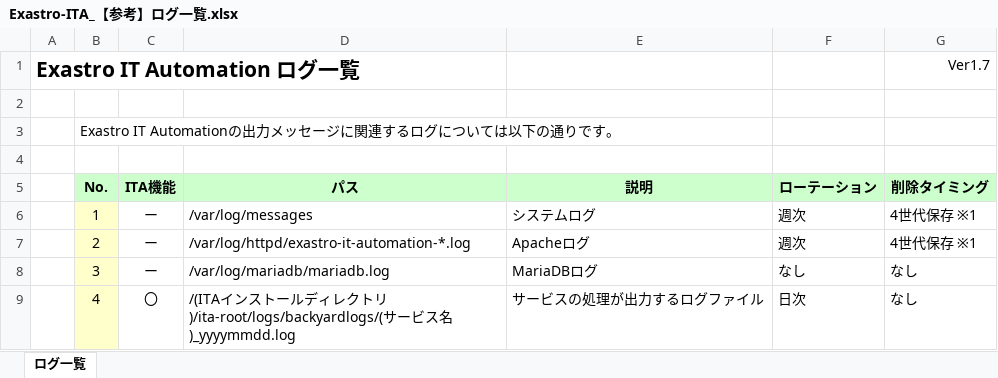
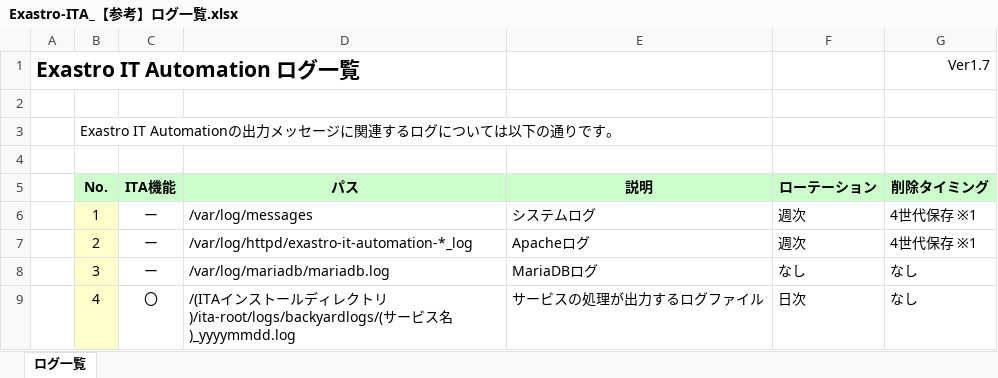
Before and after one commit to exastro-suite/it-automation-docs, an Excel workbook: asset/Documents_ja/Exastro-ITA_【参考】ログ一覧.xlsx, sheet ログ一覧, drawn as a sheet; only a part is shown; values as stored, in another font and other column widths than the file's, no borders; the diff names each change by its address in the sheet, - before the commit and + after, or states it on an @@ line.

```diff
--- a/asset/Documents_ja/Exastro-ITA_【参考】ログ一覧.xlsx (sheet ログ一覧)
+++ b/asset/Documents_ja/Exastro-ITA_【参考】ログ一覧.xlsx (sheet ログ一覧)
-D7 (パス): /var/log/httpd/exastro-it-automation-*.log
+D7 (パス): /var/log/httpd/exastro-it-automation-*_log
```
Also changed, not shown: asset/Documents/Exastro-ITA_[Reference]Log_list.xlsx, 2 other files.
